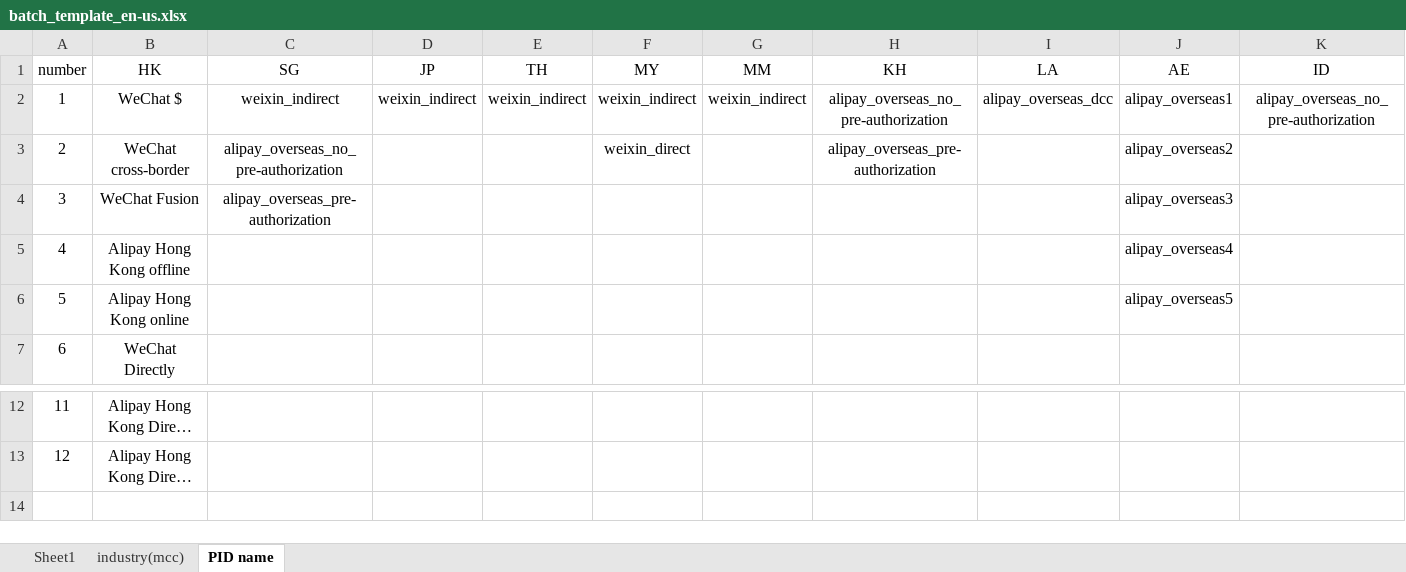
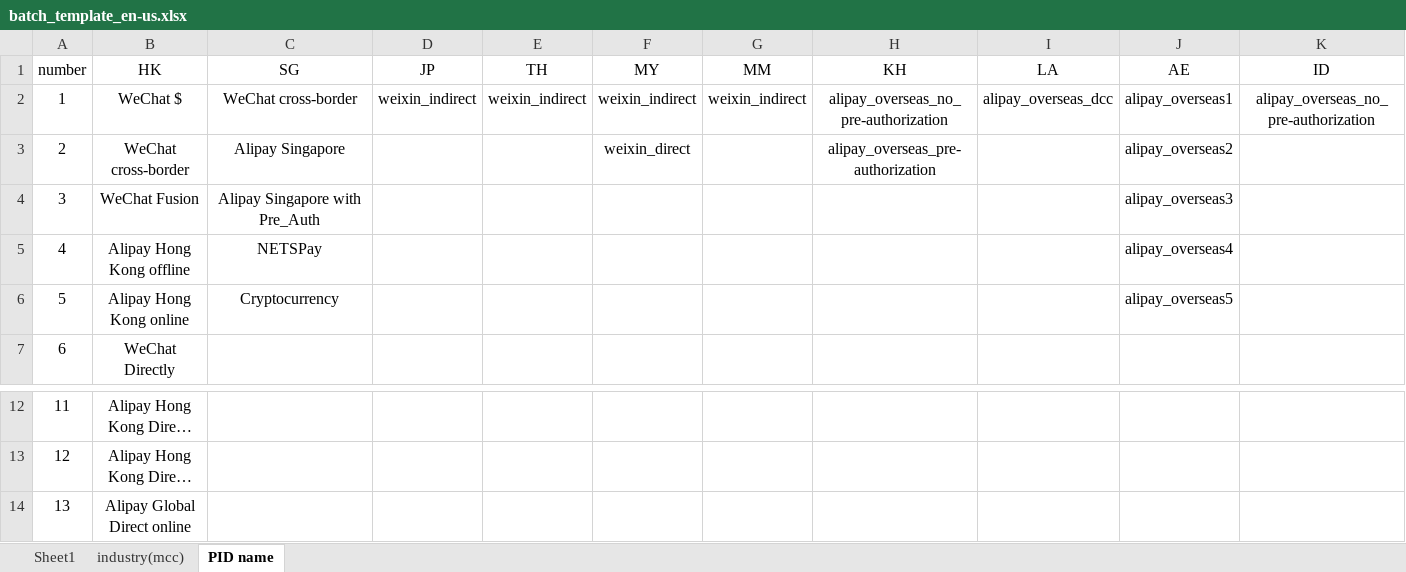
Before and after one commit to guo-xin/ims, an Excel workbook: static/excel/batch_template_en-us.xlsx, sheet PID name, drawn as a sheet; only a part is shown, gaps mark what is left out; long unchanged cells end in …; values as stored, in another font and other column widths than the file's, no borders; the diff names each change by its address in the sheet, - before the commit and + after, or states it on an @@ line.

```diff
--- a/static/excel/batch_template_en-us.xlsx (sheet PID name)
+++ b/static/excel/batch_template_en-us.xlsx (sheet PID name)
-C2 (SG): weixin_indirect
+C2 (SG): WeChat cross-border
-C3 (SG): alipay_overseas_no_pre-authorization
+C3 (SG): Alipay Singapore
-C4 (SG): alipay_overseas_pre-authorization
+C4 (SG): Alipay Singapore with Pre_Auth
-C5 (SG): (empty)
+C5 (SG): NETSPay
-C6 (SG): (empty)
+C6 (SG): Cryptocurrency
+row 14: 13 | Alipay Global Direct online
```
Also changed, not shown: static/excel/batch_template_zh-cn.xlsx, 3 other files.
